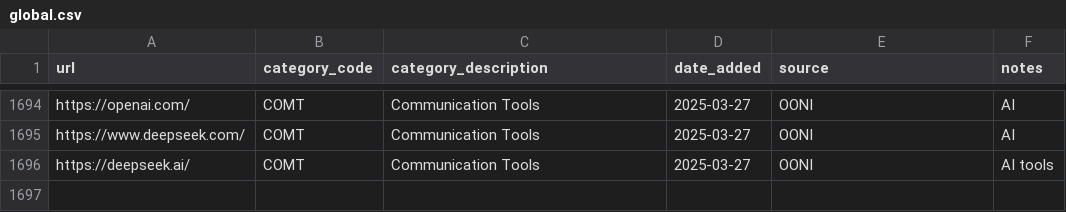
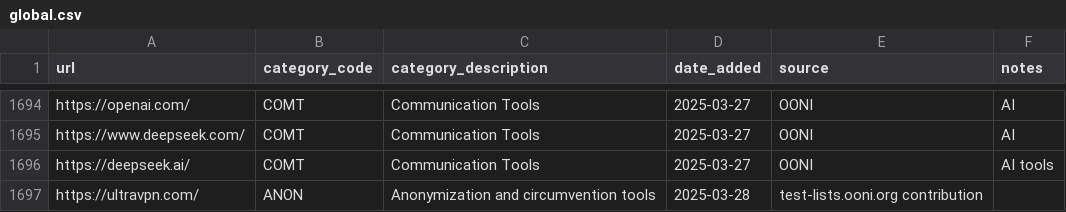
Before and after one commit to citizenlab/test-lists, a CSV file: lists/global.csv, drawn as a sheet; only a part is shown, gaps mark what is left out.

Commit message:
Added https://ultravpn.com/ to GLOBAL.csv

```diff
--- a/lists/global.csv
+++ b/lists/global.csv
@@ -1696 +1696,2 @@ https://www.deepseek.com/,COMT,Communication Tools,2025-03-27,OONI,AI
 https://deepseek.ai/,COMT,Communication Tools,2025-03-27,OONI,AI tools
+https://ultravpn.com/,ANON,Anonymization and circumvention tools,2025-03-28,test-lists.ooni.org contribution,
```
